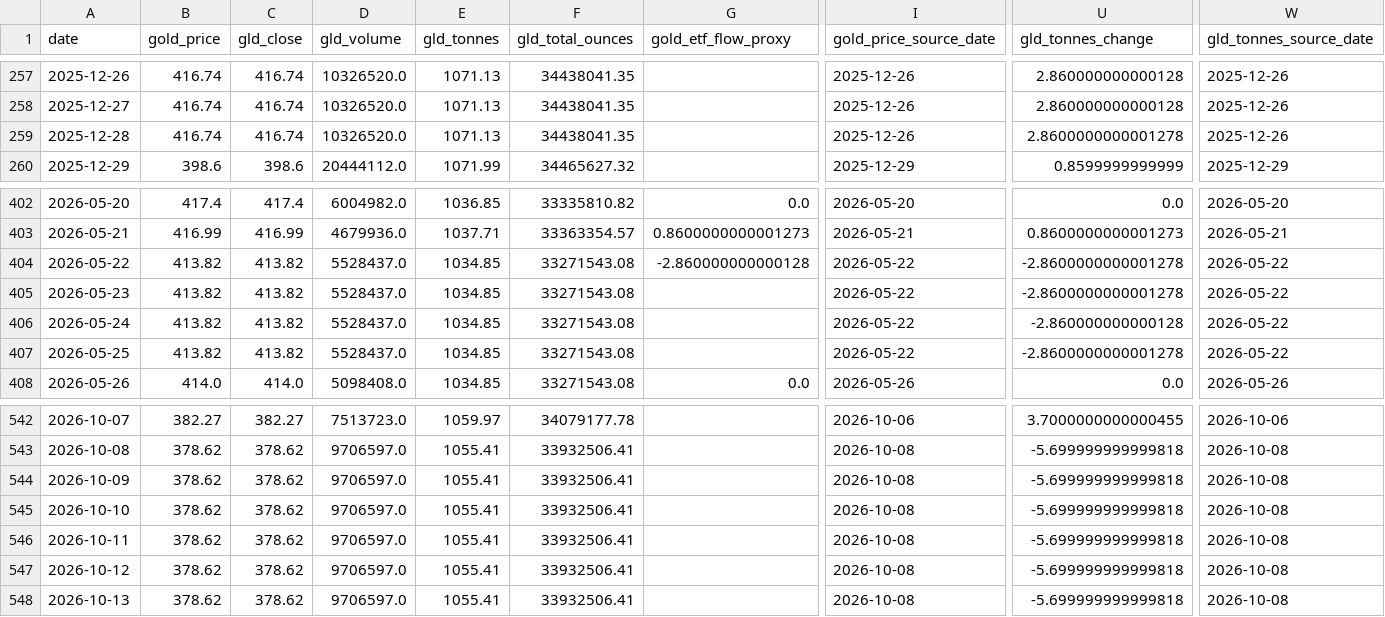
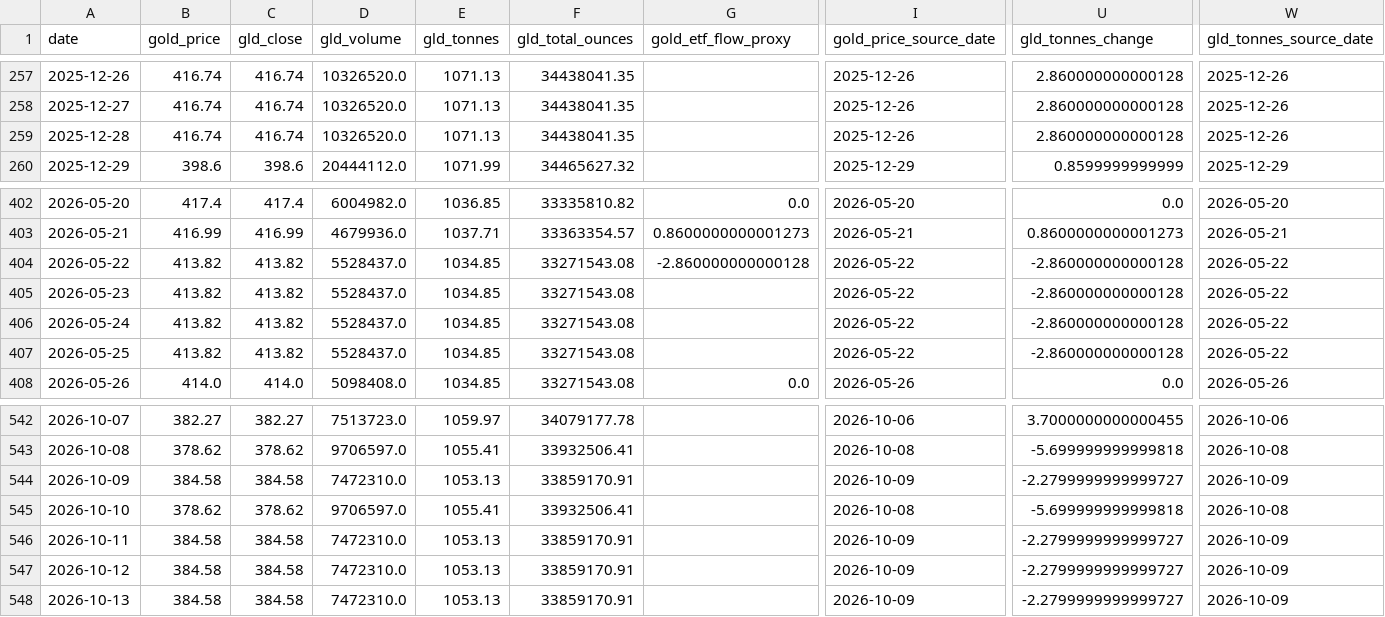
Before and after one commit to lihaoyuan-afk/github-ai-daily-report, a CSV file: GoldHunter/data/history.csv, drawn as a sheet; only a part is shown, gaps mark what is left out; the diff names each change by its address in the sheet, - before the commit and + after, or states it on an @@ line.

```diff
--- a/GoldHunter/data/history.csv
+++ b/GoldHunter/data/history.csv
-U259 (gld_tonnes_change): 2.8600000000001278
+U259 (gld_tonnes_change): 2.860000000000128
-U404:U405 (gld_tonnes_change): -2.8600000000001278
+U404:U405 (gld_tonnes_change): -2.860000000000128
-U407 (gld_tonnes_change): -2.8600000000001278
+U407 (gld_tonnes_change): -2.860000000000128
-B544 (gold_price): 378.62
+B544 (gold_price): 384.58
-C544 (gld_close): 378.62
+C544 (gld_close): 384.58
-D544 (gld_volume): 9706597.0
+D544 (gld_volume): 7472310.0
-E544 (gld_tonnes): 1055.41
+E544 (gld_tonnes): 1053.13
-F544 (gld_total_ounces): 33932506.41
+F544 (gld_total_ounces): 33859170.91
-I544 (gold_price_source_date): 2026-10-08
+I544 (gold_price_source_date): 2026-10-09
-U544 (gld_tonnes_change): -5.699999999999818
+U544 (gld_tonnes_change): -2.2799999999999727
-W544 (gld_tonnes_source_date): 2026-10-08
+W544 (gld_tonnes_source_date): 2026-10-09
-B546:B548 (gold_price): 378.62
+B546:B548 (gold_price): 384.58
-C546:C548 (gld_close): 378.62
+C546:C548 (gld_close): 384.58
-D546:D548 (gld_volume): 9706597.0
+D546:D548 (gld_volume): 7472310.0
-E546:E548 (gld_tonnes): 1055.41
+E546:E548 (gld_tonnes): 1053.13
-F546:F548 (gld_total_ounces): 33932506.41
+F546:F548 (gld_total_ounces): 33859170.91
-I546:I548 (gold_price_source_date): 2026-10-08
+I546:I548 (gold_price_source_date): 2026-10-09
-U546:U548 (gld_tonnes_change): -5.699999999999818
+U546:U548 (gld_tonnes_change): -2.2799999999999727
-W546:W548 (gld_tonnes_source_date): 2026-10-08
+W546:W548 (gld_tonnes_source_date): 2026-10-09
```
Also changed, not shown: 3 other files.
